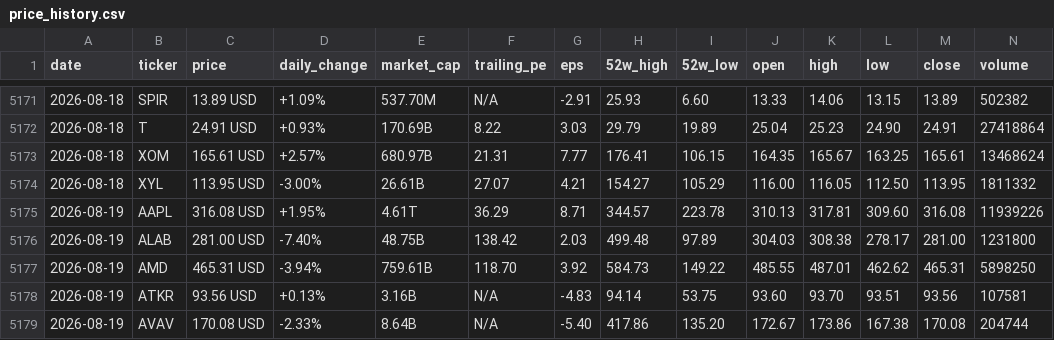
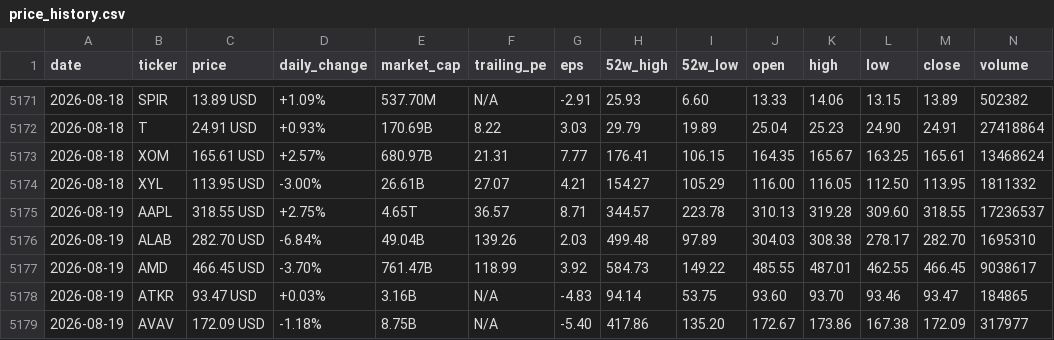
Before and after one commit to parkjunhee0510/pkrich, a CSV file: output/data/price_history.csv, drawn as a sheet; only a part is shown, gaps mark what is left out; the diff covers the shown part only.

```diff
--- a/output/data/price_history.csv
+++ b/output/data/price_history.csv
@@ -5174,6 +5174,6 @@ date,ticker,price,daily_change,market_cap,trailing_pe,eps,52w_high,52w_low,open,
 2026-08-18,XYL,113.95 USD,-3.00%,26.61B,27.07,4.21,154.27,105.29,116.00,116.05,112.50,113.95,1811332
-2026-08-19,AAPL,316.08 USD,+1.95%,4.61T,36.29,8.71,344.57,223.78,310.13,317.81,309.60,316.08,11939226
-2026-08-19,ALAB,281.00 USD,-7.40%,48.75B,138.42,2.03,499.48,97.89,304.03,308.38,278.17,281.00,1231800
-2026-08-19,AMD,465.31 USD,-3.94%,759.61B,118.70,3.92,584.73,149.22,485.55,487.01,462.62,465.31,5898250
-2026-08-19,ATKR,93.56 USD,+0.13%,3.16B,N/A,-4.83,94.14,53.75,93.60,93.70,93.51,93.56,107581
-2026-08-19,AVAV,170.08 USD,-2.33%,8.64B,N/A,-5.40,417.86,135.20,172.67,173.86,167.38,170.08,204744
+2026-08-19,AAPL,318.55 USD,+2.75%,4.65T,36.57,8.71,344.57,223.78,310.13,319.28,309.60,318.55,17236537
+2026-08-19,ALAB,282.70 USD,-6.84%,49.04B,139.26,2.03,499.48,97.89,304.03,308.38,278.17,282.70,1695310
+2026-08-19,AMD,466.45 USD,-3.70%,761.47B,118.99,3.92,584.73,149.22,485.55,487.01,462.55,466.45,9038617
+2026-08-19,ATKR,93.47 USD,+0.03%,3.16B,N/A,-4.83,94.14,53.75,93.60,93.70,93.46,93.47,184865
+2026-08-19,AVAV,172.09 USD,-1.18%,8.75B,N/A,-5.40,417.86,135.20,172.67,173.86,167.38,172.09,317977
```
Also changed, not shown: 120 edited cells elsewhere in this file, 52 other files.
